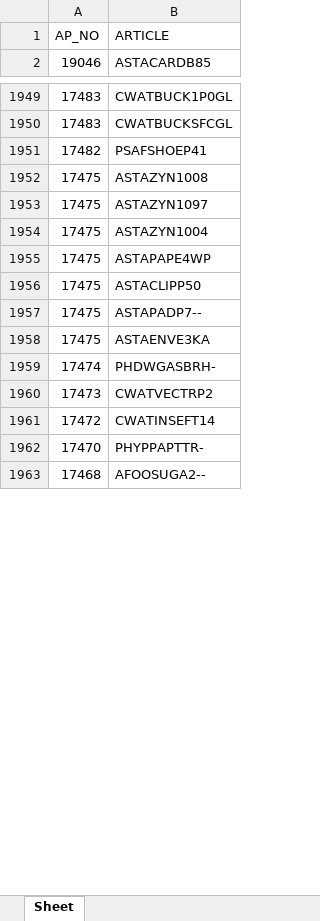
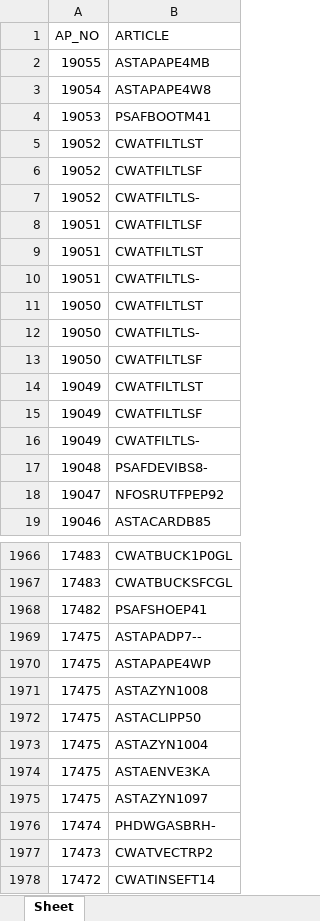
Before and after one commit to Maximuspotato/msfksu, an Excel workbook: public/powerbi/ap.xlsx, sheet Sheet, drawn as a sheet; only a part is shown, gaps mark what is left out; the shorter side is filled out with more unchanged rows; values as stored, in another font and other column widths than the file's, no borders; the diff covers the shown part only; the diff names each change by its address in the sheet, - before the commit and + after, or states it on an @@ line.

```diff
--- a/public/powerbi/ap.xlsx (sheet Sheet)
+++ b/public/powerbi/ap.xlsx (sheet Sheet)
+row 2: 19055 | ASTAPAPE4MB
+row 3: 19054 | ASTAPAPE4W8
+row 4: 19053 | PSAFBOOTM41
+row 5: 19052 | CWATFILTLST
+row 6: 19052 | CWATFILTLSF
+row 7: 19052 | CWATFILTLS-
+row 8: 19051 | CWATFILTLSF
+row 9: 19051 | CWATFILTLST
+row 10: 19051 | CWATFILTLS-
+row 11: 19050 | CWATFILTLST
+row 12: 19050 | CWATFILTLS-
+row 13: 19050 | CWATFILTLSF
+row 14: 19049 | CWATFILTLST
+row 15: 19049 | CWATFILTLSF
+row 16: 19049 | CWATFILTLS-
+row 17: 19048 | PSAFDEVIBS8-
+row 18: 19047 | NFOSRUTFPEP92
@@ row 1957 moved to row 1969: 17475 @@
@@ row 1952 moved to row 1971: 17475 @@
@@ row 1954 moved to row 1973: 17475 @@
@@ row 1953 moved to row 1975: 17475 @@
```
Also changed, not shown: 365 moved rows elsewhere in this sheet, public/powerbi/apHead.xlsx, 6 other files.
